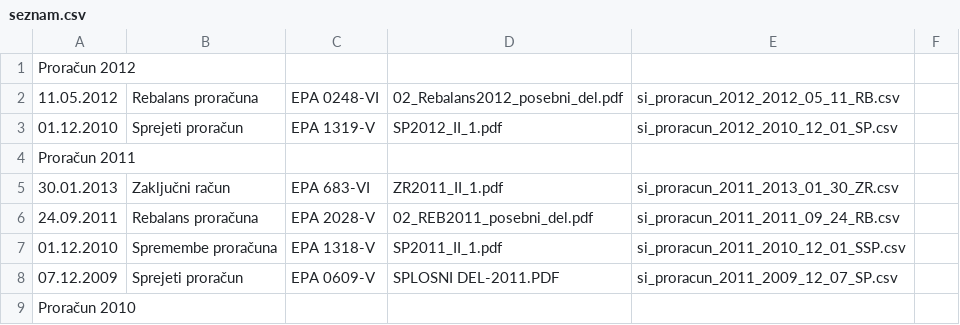
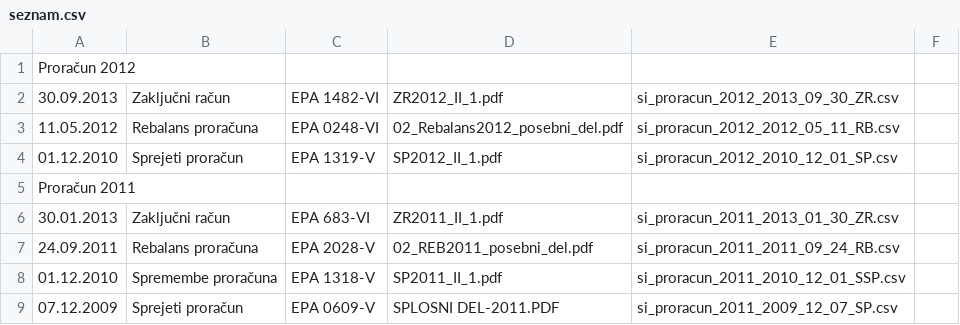
Before and after one commit to zejn/prrorracun, a CSV file: final/splosni/seznam.csv, drawn as a sheet; only a part is shown; the shorter side is filled out with more unchanged rows; the diff names each change by its address in the sheet, - before the commit and + after, or states it on an @@ line.

```diff
--- a/final/splosni/seznam.csv
+++ b/final/splosni/seznam.csv
+row 2: 30.09.2013 | Zaključni račun | EPA 1482-VI | ZR2012_II_1.pdf | si_proracun_2012_2013_09_30_ZR.csv
```
Also changed, not shown: 2 other files.
